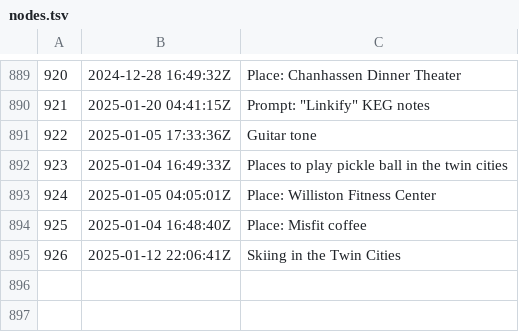
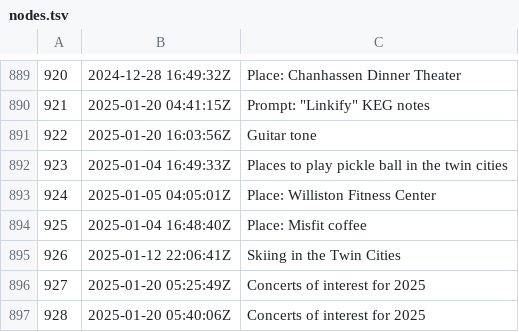
Before and after one commit to jlrickert/zet, a TSV file: docs/dex/nodes.tsv, drawn as a sheet; only a part is shown, gaps mark what is left out.

Commit message:
Concerts of interest for 2025

```diff
--- a/docs/dex/nodes.tsv
+++ b/docs/dex/nodes.tsv
@@ -890,3 +890,3 @@
 921	2025-01-20 04:41:15Z	Prompt: "Linkify" KEG notes
-922	2025-01-05 17:33:36Z	Guitar tone
+922	2025-01-20 16:03:56Z	Guitar tone
 923	2025-01-04 16:49:33Z	Places to play pickle ball in the twin cities
@@ -895 +895,3 @@
 926	2025-01-12 22:06:41Z	Skiing in the Twin Cities
+927	2025-01-20 05:25:49Z	Concerts of interest for 2025
+928	2025-01-20 05:40:06Z	Concerts of interest for 2025
```
Also changed, not shown: 6 other files.
